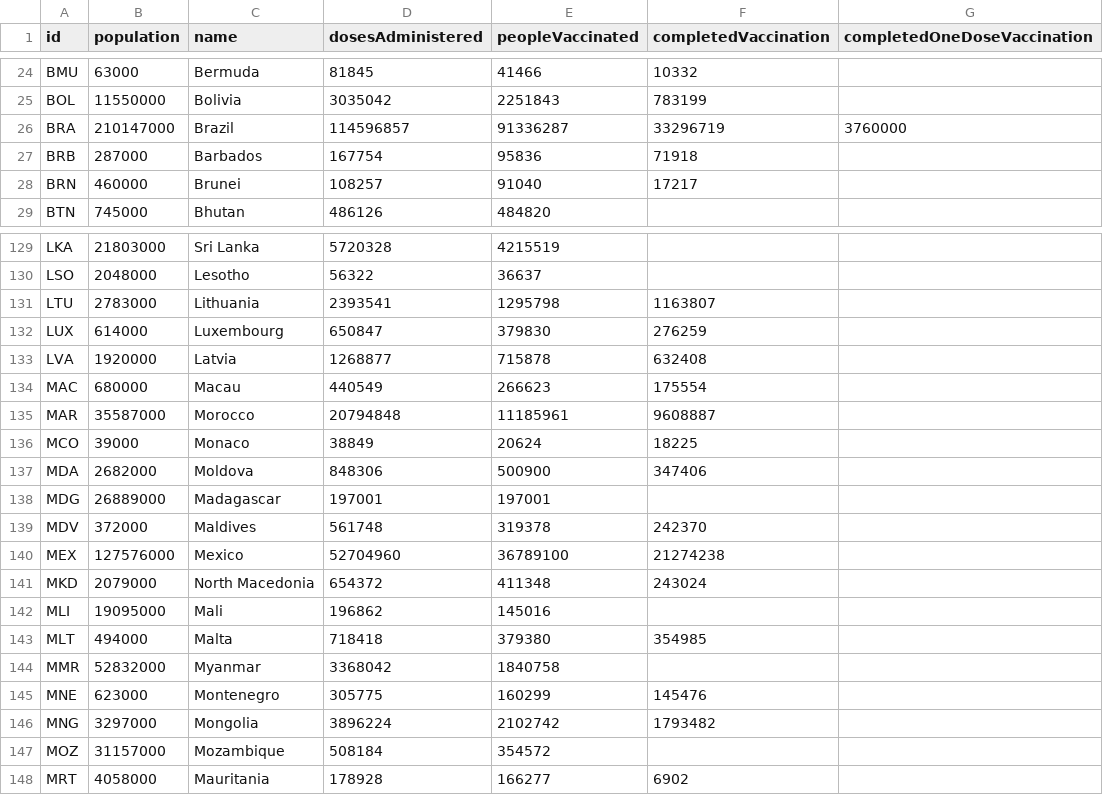
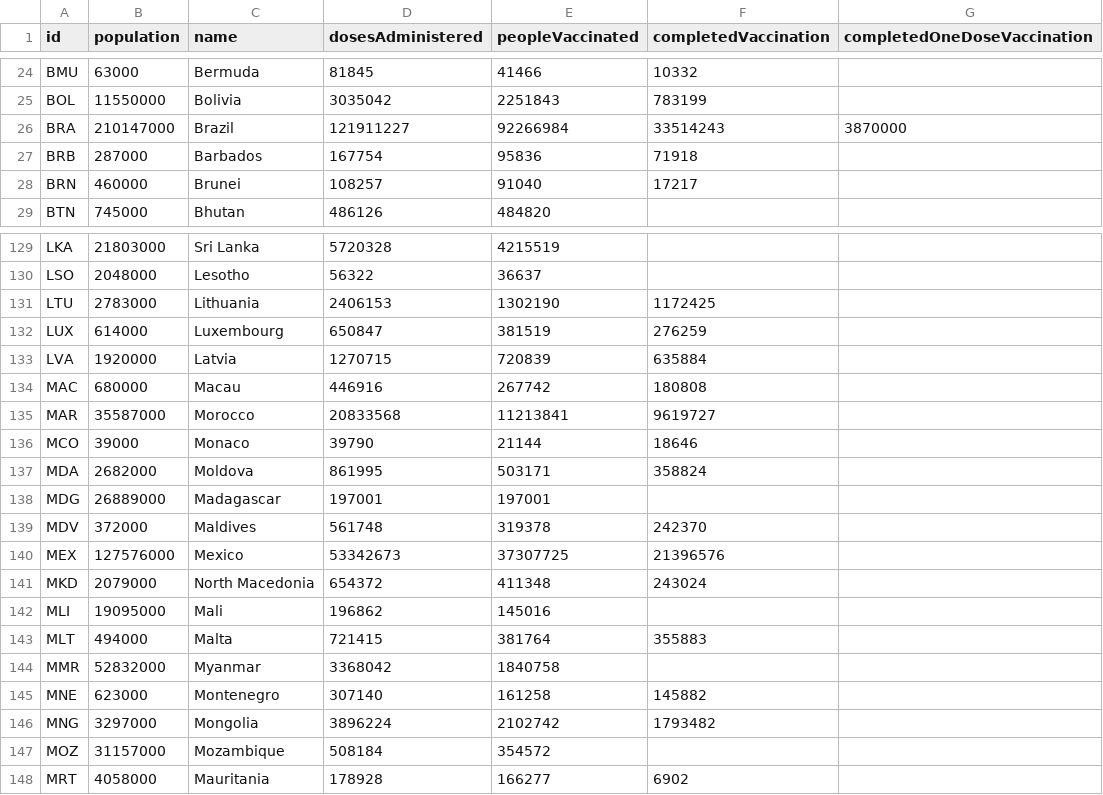
Before and after one commit to BloombergGraphics/covid-vaccine-tracker-data, a CSV file: data/current-global.csv, drawn as a sheet; only a part is shown, gaps mark what is left out; the diff covers the shown part only.

```diff
--- a/data/current-global.csv
+++ b/data/current-global.csv
@@ -25,3 +25,3 @@ BMU,63000,Bermuda,81845,41466,10332,
 BOL,11550000,Bolivia,3035042,2251843,783199,
-BRA,210147000,Brazil,114596857,91336287,33296719,3760000
+BRA,210147000,Brazil,121911227,92266984,33514243,3870000
 BRB,287000,Barbados,167754,95836,71918,
@@ -130,17 +130,17 @@ LKA,21803000,Sri Lanka,5720328,4215519,,
 LSO,2048000,Lesotho,56322,36637,,
-LTU,2783000,Lithuania,2393541,1295798,1163807,
-LUX,614000,Luxembourg,650847,379830,276259,
-LVA,1920000,Latvia,1268877,715878,632408,
-MAC,680000,Macau,440549,266623,175554,
-MAR,35587000,Morocco,20794848,11185961,9608887,
-MCO,39000,Monaco,38849,20624,18225,
-MDA,2682000,Moldova,848306,500900,347406,
+LTU,2783000,Lithuania,2406153,1302190,1172425,
+LUX,614000,Luxembourg,650847,381519,276259,
+LVA,1920000,Latvia,1270715,720839,635884,
+MAC,680000,Macau,446916,267742,180808,
+MAR,35587000,Morocco,20833568,11213841,9619727,
+MCO,39000,Monaco,39790,21144,18646,
+MDA,2682000,Moldova,861995,503171,358824,
 MDG,26889000,Madagascar,197001,197001,,
 MDV,372000,Maldives,561748,319378,242370,
-MEX,127576000,Mexico,52704960,36789100,21274238,
+MEX,127576000,Mexico,53342673,37307725,21396576,
 MKD,2079000,North Macedonia,654372,411348,243024,
 MLI,19095000,Mali,196862,145016,,
-MLT,494000,Malta,718418,379380,354985,
+MLT,494000,Malta,721415,381764,355883,
 MMR,52832000,Myanmar,3368042,1840758,,
-MNE,623000,Montenegro,305775,160299,145476,
+MNE,623000,Montenegro,307140,161258,145882,
 MNG,3297000,Mongolia,3896224,2102742,1793482,
```
Also changed, not shown: 167 edited cells elsewhere in this file, data/current-usa.csv, data/historical-global-doses-administered.csv, 2 other files.
